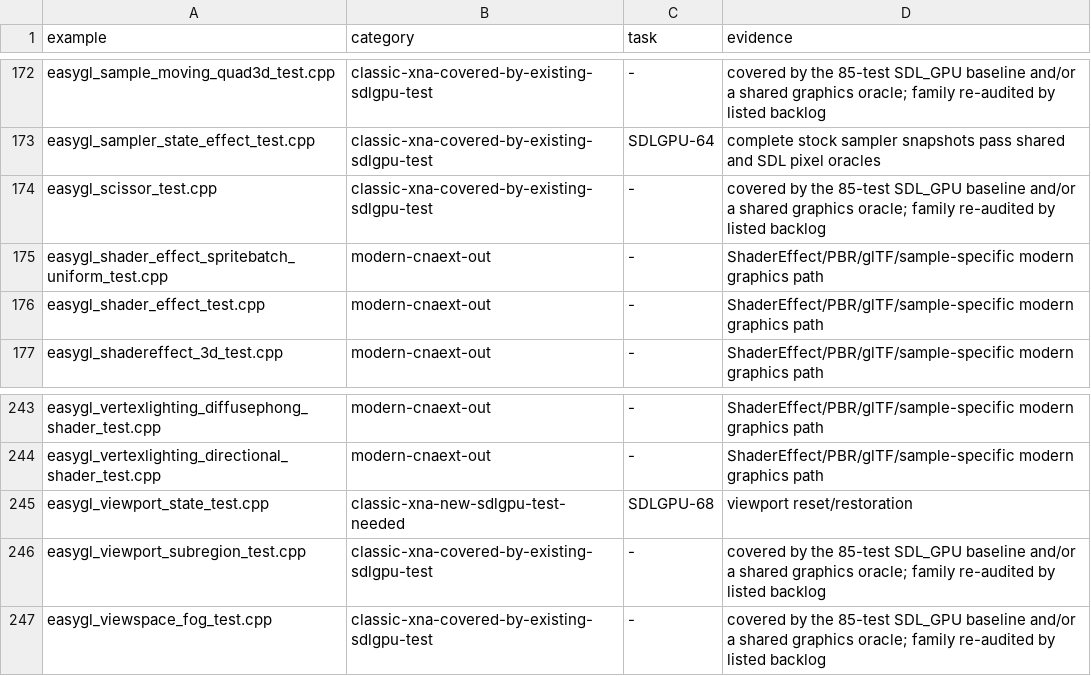
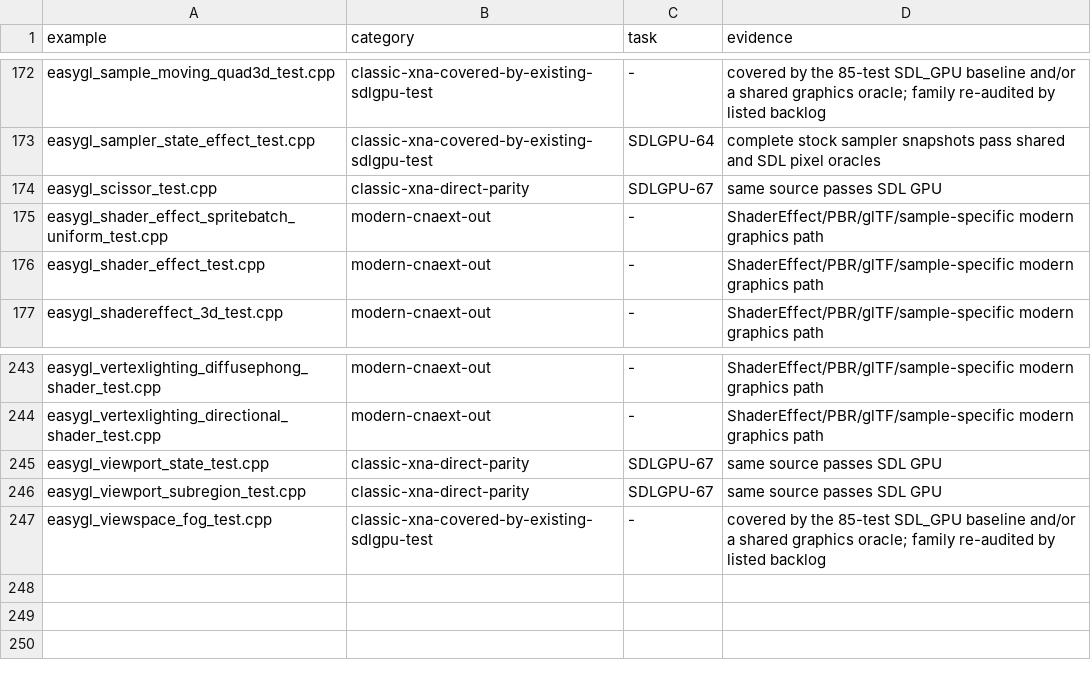
Before and after one commit to libcna/cna, a CSV file: plans/sdlgpu_easygl_example_classification.csv, drawn as a sheet; only a part is shown, gaps mark what is left out.

Commit message:
test(SDLGPU-67): verify viewport target transitions

```diff
--- a/plans/sdlgpu_easygl_example_classification.csv
+++ b/plans/sdlgpu_easygl_example_classification.csv
@@ -173,3 +173,3 @@ easygl_sample_moving_quad3d_test.cpp,classic-xna-covered-by-existing-sdlgpu-test
 easygl_sampler_state_effect_test.cpp,classic-xna-covered-by-existing-sdlgpu-test,SDLGPU-64,complete stock sampler snapshots pass shared and SDL pixel oracles
-easygl_scissor_test.cpp,classic-xna-covered-by-existing-sdlgpu-test,-,covered by the 85-test SDL_GPU baseline and/or a shared graphics oracle; family re-audited by listed backlog
+easygl_scissor_test.cpp,classic-xna-direct-parity,SDLGPU-67,same source passes SDL GPU
 easygl_shader_effect_spritebatch_uniform_test.cpp,modern-cnaext-out,-,ShaderEffect/PBR/glTF/sample-specific modern graphics path
@@ -244,4 +244,4 @@ easygl_vertexlighting_diffusephong_shader_test.cpp,modern-cnaext-out,-,ShaderEff
 easygl_vertexlighting_directional_shader_test.cpp,modern-cnaext-out,-,ShaderEffect/PBR/glTF/sample-specific modern graphics path
-easygl_viewport_state_test.cpp,classic-xna-new-sdlgpu-test-needed,SDLGPU-68,viewport reset/restoration
-easygl_viewport_subregion_test.cpp,classic-xna-covered-by-existing-sdlgpu-test,-,covered by the 85-test SDL_GPU baseline and/or a shared graphics oracle; family re-audited by listed backlog
+easygl_viewport_state_test.cpp,classic-xna-direct-parity,SDLGPU-67,same source passes SDL GPU
+easygl_viewport_subregion_test.cpp,classic-xna-direct-parity,SDLGPU-67,same source passes SDL GPU
 easygl_viewspace_fog_test.cpp,classic-xna-covered-by-existing-sdlgpu-test,-,covered by the 85-test SDL_GPU baseline and/or a shared graphics oracle; family re-audited by listed backlog
```
Also changed, not shown: 6 other files.
